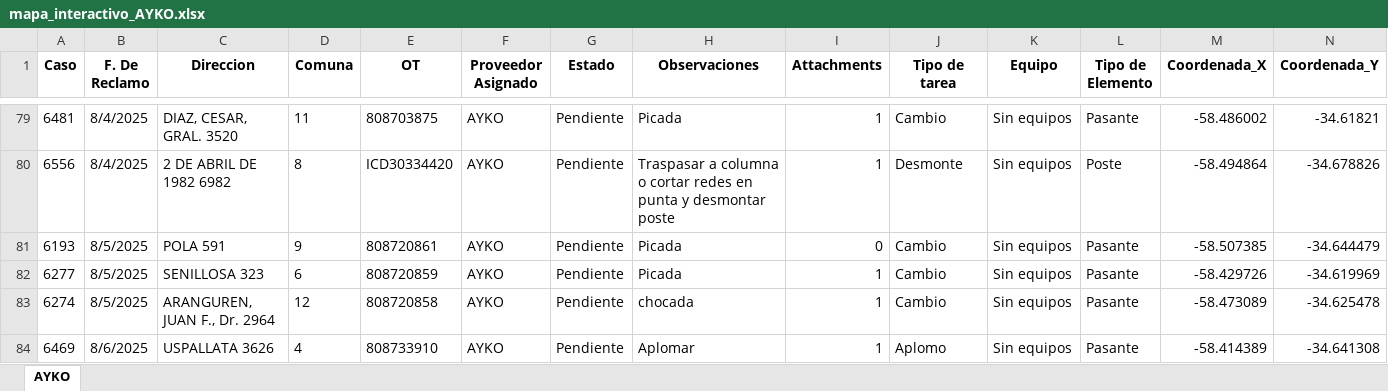
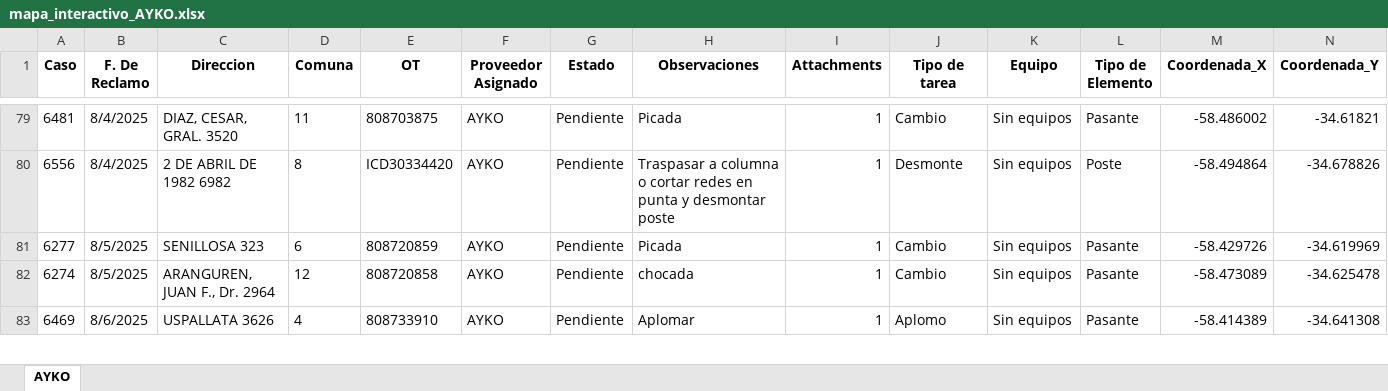
Before and after one commit to gestiondereclamosteco/ayko, an Excel workbook: mapa_interactivo_AYKO.xlsx, sheet AYKO, drawn as a sheet; only a part is shown, gaps mark what is left out; values as stored, in another font and other column widths than the file's, no borders; rows hold the shown columns only; the diff names each change by its address in the sheet, - before the commit and + after, or states it on an @@ line.

Commit message:
🔄 Actualización automática del mapa (2025-08-11 11:26:58)

```diff
--- a/mapa_interactivo_AYKO.xlsx (sheet AYKO)
+++ b/mapa_interactivo_AYKO.xlsx (sheet AYKO)
-row 81: 6193 | 8/5/2025 | POLA 591 | 9 | 808720861 | AYKO | Pendiente | Picada | 0 | Cambio | Sin equipos | Pasante | -58.507385 | -34.644479
```
Also changed, not shown: 1 other file.
